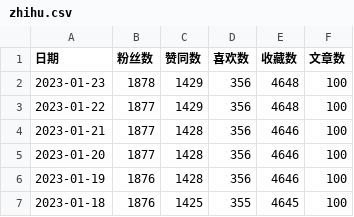
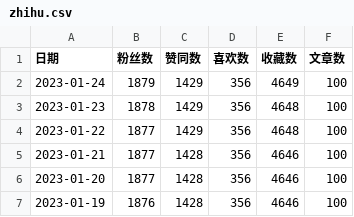
Before and after one commit to dreamhomes/dev-config, a CSV file: scripts/zhihu/zhihu.csv, drawn as a sheet; only a part is shown; the shorter side is filled out with more unchanged rows.

```diff
--- a/scripts/zhihu/zhihu.csv
+++ b/scripts/zhihu/zhihu.csv
@@ -1,2 +1,3 @@
 日期,粉丝数,赞同数,喜欢数,收藏数,文章数
+2023-01-24,1879,1429,356,4649,100
 2023-01-23,1878,1429,356,4648,100
```
Also changed, not shown: 1 other file.
